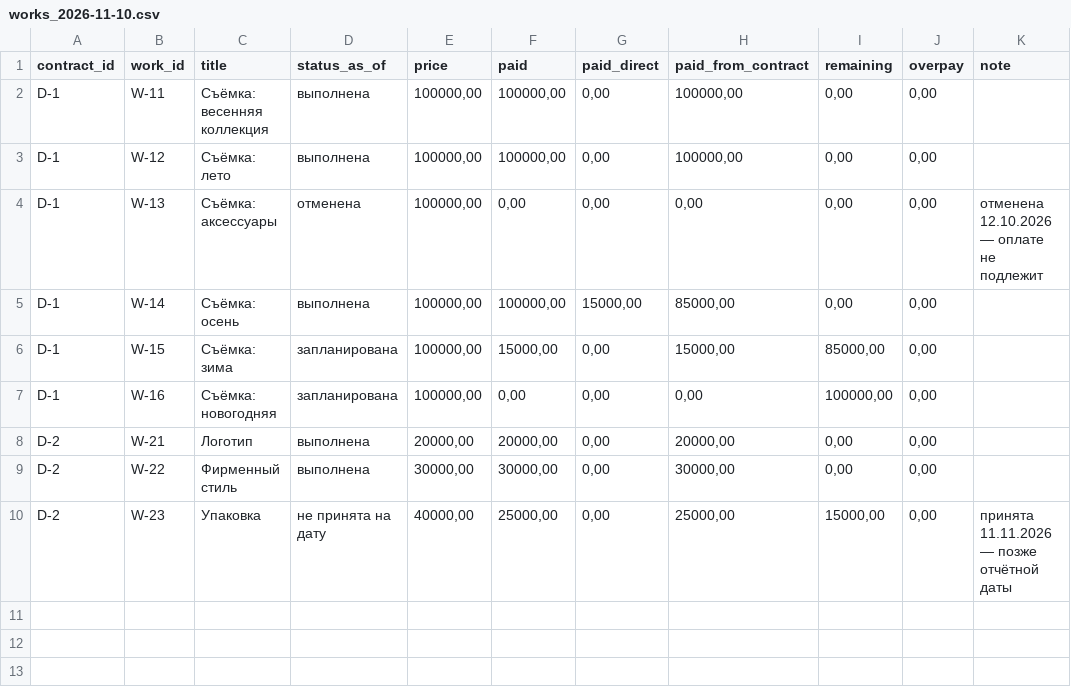
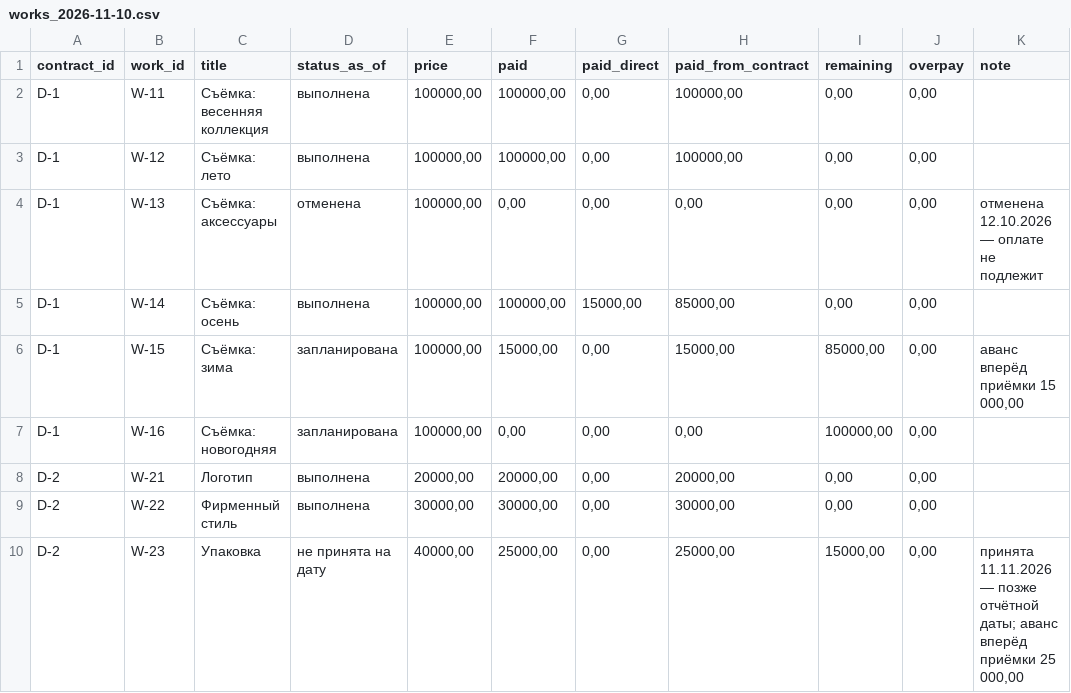
Before and after one commit to FearMuchGg/hh-test, a CSV file: out/works_2026-11-10.csv, drawn as a sheet.

Commit message:
Уточнения по итогам ревью: статус на дату и исходный статус раздельно, пояснения к авансам, сверка очереди
По замечаниям независимой проверки: в JSON статус работы разделён на status_as_of и status_source; у запланированных работ с деньгами появилось примечание «аванс вперёд приёмки»; в сверке уточнено «не принято (без отменённых)» и добавлена строка «в очереди … после её оплаты останется …». Добавлены 3 теста (83 всего).

```diff
--- a/out/works_2026-11-10.csv
+++ b/out/works_2026-11-10.csv
@@ -5,3 +5,3 @@ D-1;W-13;Съёмка: аксессуары;отменена;100000,00;0,00;0,00
 D-1;W-14;Съёмка: осень;выполнена;100000,00;100000,00;15000,00;85000,00;0,00;0,00;
-D-1;W-15;Съёмка: зима;запланирована;100000,00;15000,00;0,00;15000,00;85000,00;0,00;
+D-1;W-15;Съёмка: зима;запланирована;100000,00;15000,00;0,00;15000,00;85000,00;0,00;аванс вперёд приёмки 15 000,00
 D-1;W-16;Съёмка: новогодняя;запланирована;100000,00;0,00;0,00;0,00;100000,00;0,00;
@@ -9,2 +9,2 @@ D-2;W-21;Логотип;выполнена;20000,00;20000,00;0,00;20000,00;0,00;
 D-2;W-22;Фирменный стиль;выполнена;30000,00;30000,00;0,00;30000,00;0,00;0,00;
-D-2;W-23;Упаковка;не принята на дату;40000,00;25000,00;0,00;25000,00;15000,00;0,00;принята 11.11.2026 — позже отчётной даты
+D-2;W-23;Упаковка;не принята на дату;40000,00;25000,00;0,00;25000,00;15000,00;0,00;"принята 11.11.2026 — позже отчётной даты; аванс вперёд приёмки 25 000,00"
```
Also changed, not shown: 7 other files.
